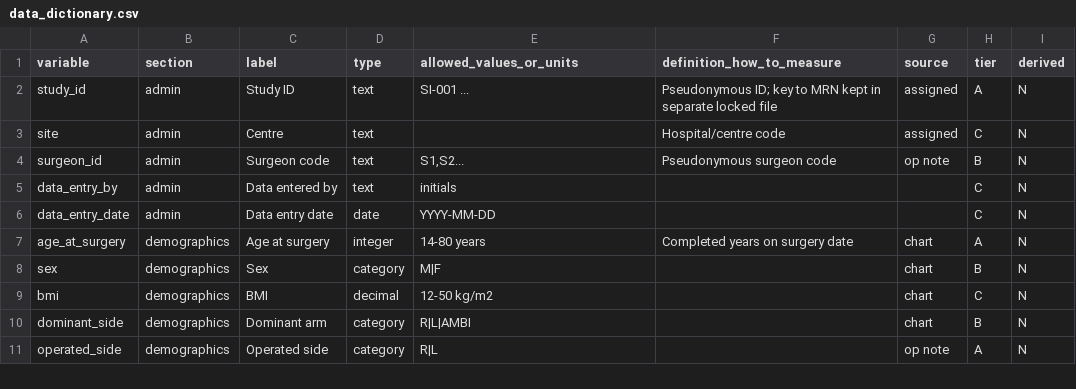
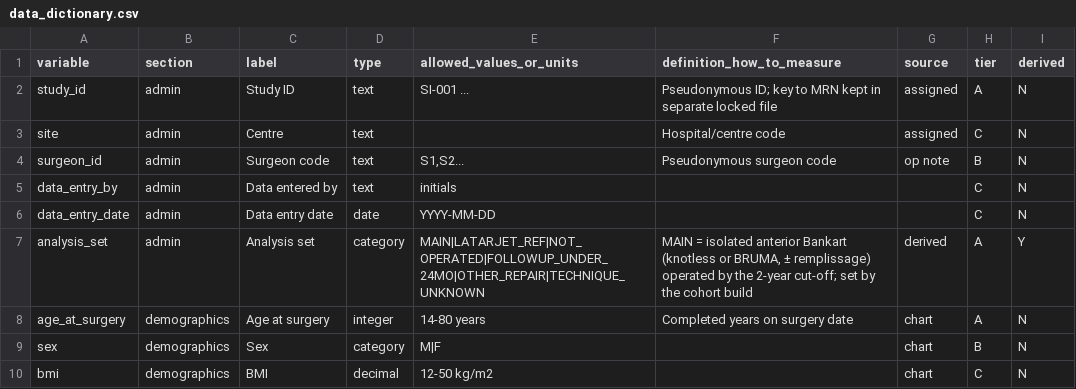
Before and after one commit to drharsha4488/precision-orthopaedics, a CSV file: research/shoulder-instability/data/data_dictionary.csv, drawn as a sheet; only a part is shown; the shorter side is filled out with more unchanged rows; the diff names each change by its address in the sheet, - before the commit and + after, or states it on an @@ line.

```diff
--- a/research/shoulder-instability/data/data_dictionary.csv
+++ b/research/shoulder-instability/data/data_dictionary.csv
+row 7: analysis_set | admin | Analysis set | category | MAIN|LATARJET_REF|NOT_OPERATED|FOLLOWUP_UNDER_24MO|OTHER_REPAIR|TECHNIQUE_UNKNOWN | MAIN = isolated anterior Bankart (knotless or BRUMA, ± remplissage) operated by the 2-year cut-off; set by the cohort build | derived | A | Y
```
